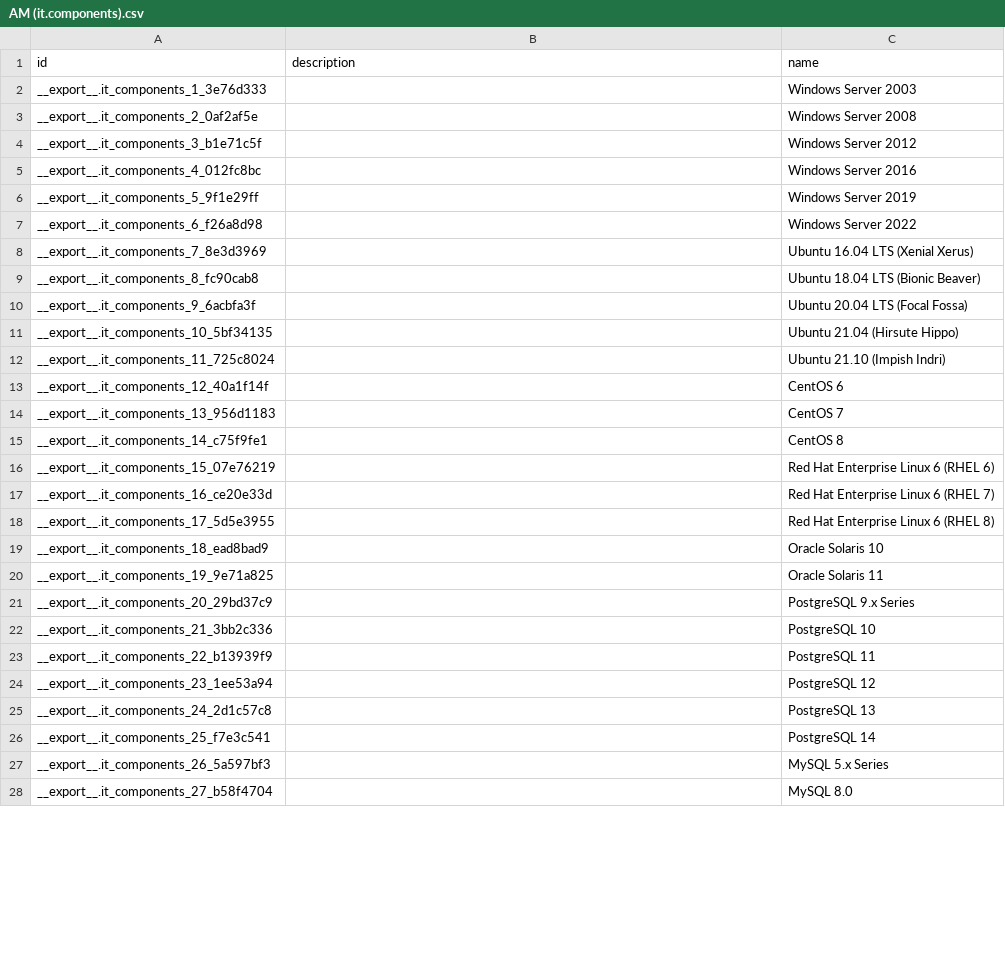
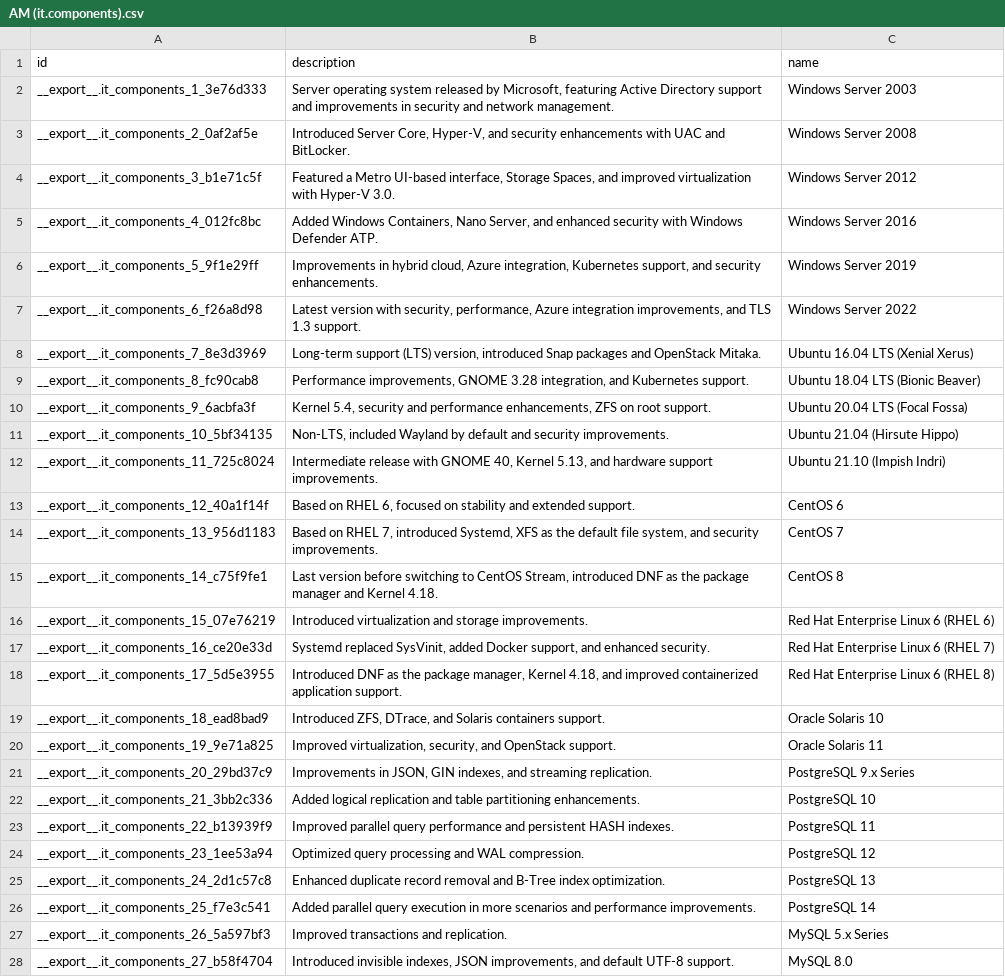
Before and after one commit to grcbit/grc4ciso-data-1, a CSV file: AM (it.components).csv, drawn as a sheet; only a part is shown; the diff covers the shown part only.

Commit message:
Risk Management import data

```diff
--- a/AM (it.components).csv
+++ b/AM (it.components).csv
@@ -1,28 +1,28 @@
 "id","description","name"
-"__export__.it_components_1_3e76d333","","Windows Server 2003"
-"__export__.it_components_2_0af2af5e","","Windows Server 2008"
-"__export__.it_components_3_b1e71c5f","","Windows Server 2012"
-"__export__.it_components_4_012fc8bc","","Windows Server 2016"
-"__export__.it_components_5_9f1e29ff","","Windows Server 2019"
-"__export__.it_components_6_f26a8d98","","Windows Server 2022"
-"__export__.it_components_7_8e3d3969","","Ubuntu 16.04 LTS (Xenial Xerus)"
-"__export__.it_components_8_fc90cab8","","Ubuntu 18.04 LTS (Bionic Beaver)"
-"__export__.it_components_9_6acbfa3f","","Ubuntu 20.04 LTS (Focal Fossa)"
-"__export__.it_components_10_5bf34135","","Ubuntu 21.04 (Hirsute Hippo)"
-"__export__.it_components_11_725c8024","","Ubuntu 21.10 (Impish Indri)"
-"__export__.it_components_12_40a1f14f","","CentOS 6"
-"__export__.it_components_13_956d1183","","CentOS 7"
-"__export__.it_components_14_c75f9fe1","","CentOS 8"
-"__export__.it_components_15_07e76219","","Red Hat Enterprise Linux 6 (RHEL 6)"
-"__export__.it_components_16_ce20e33d","","Red Hat Enterprise Linux 6 (RHEL 7)"
-"__export__.it_components_17_5d5e3955","","Red Hat Enterprise Linux 6 (RHEL 8)"
-"__export__.it_components_18_ead8bad9","","Oracle Solaris 10"
-"__export__.it_components_19_9e71a825","","Oracle Solaris 11"
-"__export__.it_components_20_29bd37c9","","PostgreSQL 9.x Series"
-"__export__.it_components_21_3bb2c336","","PostgreSQL 10"
-"__export__.it_components_22_b13939f9","","PostgreSQL 11"
-"__export__.it_components_23_1ee53a94","","PostgreSQL 12"
-"__export__.it_components_24_2d1c57c8","","PostgreSQL 13"
-"__export__.it_components_25_f7e3c541","","PostgreSQL 14"
-"__export__.it_components_26_5a597bf3","","MySQL 5.x Series"
-"__export__.it_components_27_b58f4704","","MySQL 8.0"
+"__export__.it_components_1_3e76d333","Server operating system released by Microsoft, featuring Active Directory support and improvements in security and network management.","Windows Server 2003"
+"__export__.it_components_2_0af2af5e","Introduced Server Core, Hyper-V, and security enhancements with UAC and BitLocker.","Windows Server 2008"
+"__export__.it_components_3_b1e71c5f","Featured a Metro UI-based interface, Storage Spaces, and improved virtualization with Hyper-V 3.0.","Windows Server 2012"
+"__export__.it_components_4_012fc8bc","Added Windows Containers, Nano Server, and enhanced security with Windows Defender ATP.","Windows Server 2016"
+"__export__.it_components_5_9f1e29ff","Improvements in hybrid cloud, Azure integration, Kubernetes support, and security enhancements.","Windows Server 2019"
+"__export__.it_components_6_f26a8d98","Latest version with security, performance, Azure integration improvements, and TLS 1.3 support.","Windows Server 2022"
+"__export__.it_components_7_8e3d3969","Long-term support (LTS) version, introduced Snap packages and OpenStack Mitaka.","Ubuntu 16.04 LTS (Xenial Xerus)"
+"__export__.it_components_8_fc90cab8","Performance improvements, GNOME 3.28 integration, and Kubernetes support.","Ubuntu 18.04 LTS (Bionic Beaver)"
+"__export__.it_components_9_6acbfa3f","Kernel 5.4, security and performance enhancements, ZFS on root support.","Ubuntu 20.04 LTS (Focal Fossa)"
+"__export__.it_components_10_5bf34135","Non-LTS, included Wayland by default and security improvements.","Ubuntu 21.04 (Hirsute Hippo)"
+"__export__.it_components_11_725c8024","Intermediate release with GNOME 40, Kernel 5.13, and hardware support improvements.","Ubuntu 21.10 (Impish Indri)"
+"__export__.it_components_12_40a1f14f","Based on RHEL 6, focused on stability and extended support.","CentOS 6"
+"__export__.it_components_13_956d1183","Based on RHEL 7, introduced Systemd, XFS as the default file system, and security improvements.","CentOS 7"
+"__export__.it_components_14_c75f9fe1","Last version before switching to CentOS Stream, introduced DNF as the package manager and Kernel 4.18.","CentOS 8"
+"__export__.it_components_15_07e76219","Introduced virtualization and storage improvements.","Red Hat Enterprise Linux 6 (RHEL 6)"
+"__export__.it_components_16_ce20e33d","Systemd replaced SysVinit, added Docker support, and enhanced security.","Red Hat Enterprise Linux 6 (RHEL 7)"
+"__export__.it_components_17_5d5e3955","Introduced DNF as the package manager, Kernel 4.18, and improved containerized application support.","Red Hat Enterprise Linux 6 (RHEL 8)"
+"__export__.it_components_18_ead8bad9","Introduced ZFS, DTrace, and Solaris containers support.","Oracle Solaris 10"
+"__export__.it_components_19_9e71a825","Improved virtualization, security, and OpenStack support.","Oracle Solaris 11"
+"__export__.it_components_20_29bd37c9","Improvements in JSON, GIN indexes, and streaming replication.","PostgreSQL 9.x Series"
+"__export__.it_components_21_3bb2c336","Added logical replication and table partitioning enhancements.","PostgreSQL 10"
+"__export__.it_components_22_b13939f9","Improved parallel query performance and persistent HASH indexes.","PostgreSQL 11"
+"__export__.it_components_23_1ee53a94","Optimized query processing and WAL compression.","PostgreSQL 12"
+"__export__.it_components_24_2d1c57c8","Enhanced duplicate record removal and B-Tree index optimization.","PostgreSQL 13"
+"__export__.it_components_25_f7e3c541","Added parallel query execution in more scenarios and performance improvements.","PostgreSQL 14"
+"__export__.it_components_26_5a597bf3","Improved transactions and replication.","MySQL 5.x Series"
+"__export__.it_components_27_b58f4704","Introduced invisible indexes, JSON improvements, and default UTF-8 support.","MySQL 8.0"
```
Also changed, not shown: 16 edited cells elsewhere in this file, AM (tcp.ports).csv, 5 other files.
